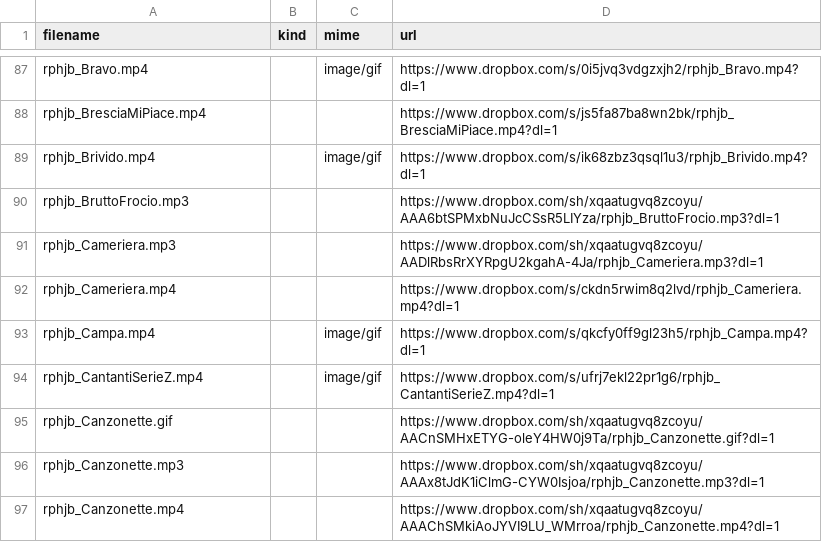
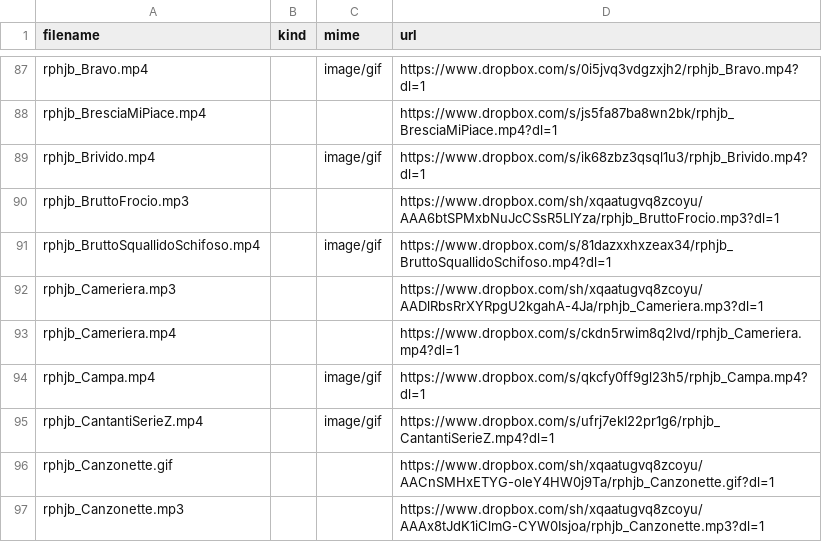
Before and after one commit to benkio/sBots, a CSV file: richardPHJBensonBot/rphjb_list.csv, drawn as a sheet; only a part is shown, gaps mark what is left out; the shorter side is filled out with more unchanged rows; the diff names each change by its address in the sheet, - before the commit and + after, or states it on an @@ line.

Commit message:
fix `rphjb_BruttoSquallidoSchifoso.mp4`

```diff
--- a/richardPHJBensonBot/rphjb_list.csv
+++ b/richardPHJBensonBot/rphjb_list.csv
+row 91: rphjb_BruttoSquallidoSchifoso.mp4 |  | image/gif | https://www.dropbox.com/s/81dazxxhxzeax34/rphjb_BruttoSquallidoSchifoso.mp4?dl=1
```
Also changed, not shown: 4 other files.
